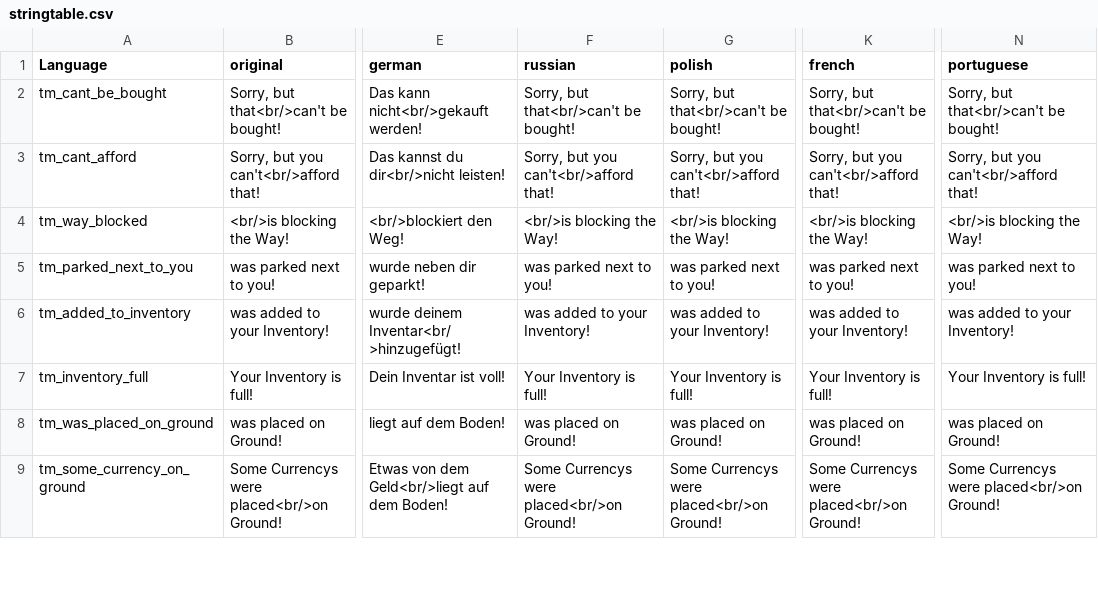
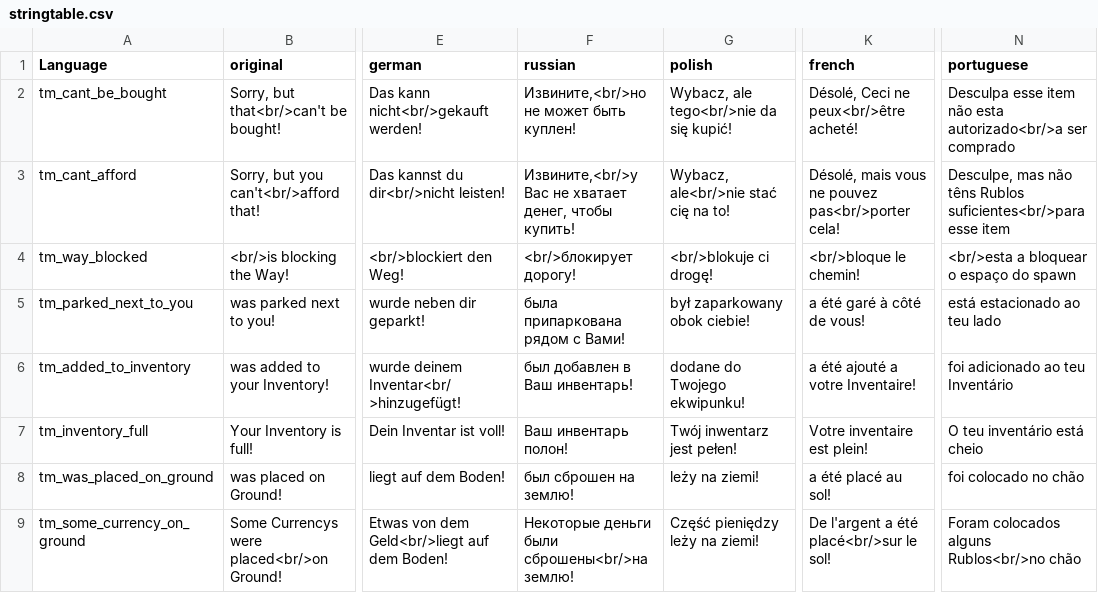
Before and after one commit to DoktorJ0nes/DayZTrader, a CSV file: languagecore/stringtable.csv, drawn as a sheet; only a part is shown, gaps mark what is left out; the diff covers the shown part only; the diff names each change by its address in the sheet, - before the commit and + after, or states it on an @@ line.

Commit message:
Added Polish, Potuguese, Russian and French translations

```diff
--- a/languagecore/stringtable.csv
+++ b/languagecore/stringtable.csv
-F2 (russian): Sorry, but that<br/>can't be bought!
+F2 (russian): Извините,<br/>но не может быть куплен!
-G2 (polish): Sorry, but that<br/>can't be bought!
+G2 (polish): Wybacz, ale tego<br/>nie da się kupić!
-K2 (french): Sorry, but that<br/>can't be bought!
+K2 (french): Désolé, Ceci ne peux<br/>être acheté!
-N2 (portuguese): Sorry, but that<br/>can't be bought!
+N2 (portuguese): Desculpa esse item não esta autorizado<br/>a ser comprado
-F3 (russian): Sorry, but you can't<br/>afford that!
+F3 (russian): Извините,<br/>у Вас не хватает денег, чтобы купить!
-G3 (polish): Sorry, but you can't<br/>afford that!
+G3 (polish): Wybacz, ale<br/>nie stać cię na to!
-K3 (french): Sorry, but you can't<br/>afford that!
+K3 (french): Désolé, mais vous ne pouvez pas<br/>porter cela!
-N3 (portuguese): Sorry, but you can't<br/>afford that!
+N3 (portuguese): Desculpe, mas não têns Rublos suficientes<br/>para esse item
-F4 (russian): <br/>is blocking the Way!
+F4 (russian): <br/>блокирует дорогу!
-G4 (polish): <br/>is blocking the Way!
+G4 (polish): <br/>blokuje ci drogę!
-K4 (french): <br/>is blocking the Way!
+K4 (french): <br/>bloque le chemin!
-N4 (portuguese): <br/>is blocking the Way!
+N4 (portuguese): <br/>esta a bloquear o espaço do spawn
-F5 (russian): was parked next to you!
+F5 (russian): была припаркована рядом с Вами!
-G5 (polish): was parked next to you!
+G5 (polish): był zaparkowany obok ciebie!
-K5 (french): was parked next to you!
+K5 (french): a été garé à côté de vous!
-N5 (portuguese): was parked next to you!
+N5 (portuguese): está estacionado ao teu lado
-F6 (russian): was added to your Inventory!
+F6 (russian): был добавлен в Ваш инвентарь!
-G6 (polish): was added to your Inventory!
+G6 (polish): dodane do Twojego ekwipunku!
-K6 (french): was added to your Inventory!
+K6 (french): a été ajouté a votre Inventaire!
-N6 (portuguese): was added to your Inventory!
+N6 (portuguese): foi adicionado ao teu Inventário
-F7 (russian): Your Inventory is full!
+F7 (russian): Ваш инвентарь полон!
-G7 (polish): Your Inventory is full!
+G7 (polish): Twój inwentarz jest pełen!
-K7 (french): Your Inventory is full!
+K7 (french): Votre inventaire est plein!
-N7 (portuguese): Your Inventory is full!
+N7 (portuguese): O teu inventário está cheio
-F8 (russian): was placed on Ground!
+F8 (russian): был сброшен на землю!
-G8 (polish): was placed on Ground!
+G8 (polish): leży na ziemi!
-K8 (french): was placed on Ground!
+K8 (french): a été placé au sol!
-N8 (portuguese): was placed on Ground!
+N8 (portuguese): foi colocado no chão
-F9 (russian): Some Currencys were placed<br/>on Ground!
+F9 (russian): Некоторые деньги были сброшены<br/>на землю!
-G9 (polish): Some Currencys were placed<br/>on Ground!
+G9 (polish): Część pieniędzy leży na ziemi!
-K9 (french): Some Currencys were placed<br/>on Ground!
+K9 (french): De l'argent a été placé<br/>sur le sol!
-N9 (portuguese): Some Currencys were placed<br/>on Ground!
+N9 (portuguese): Foram colocados alguns Rublos<br/>no chão
```
Also changed, not shown: 127 edited cells elsewhere in this file.
